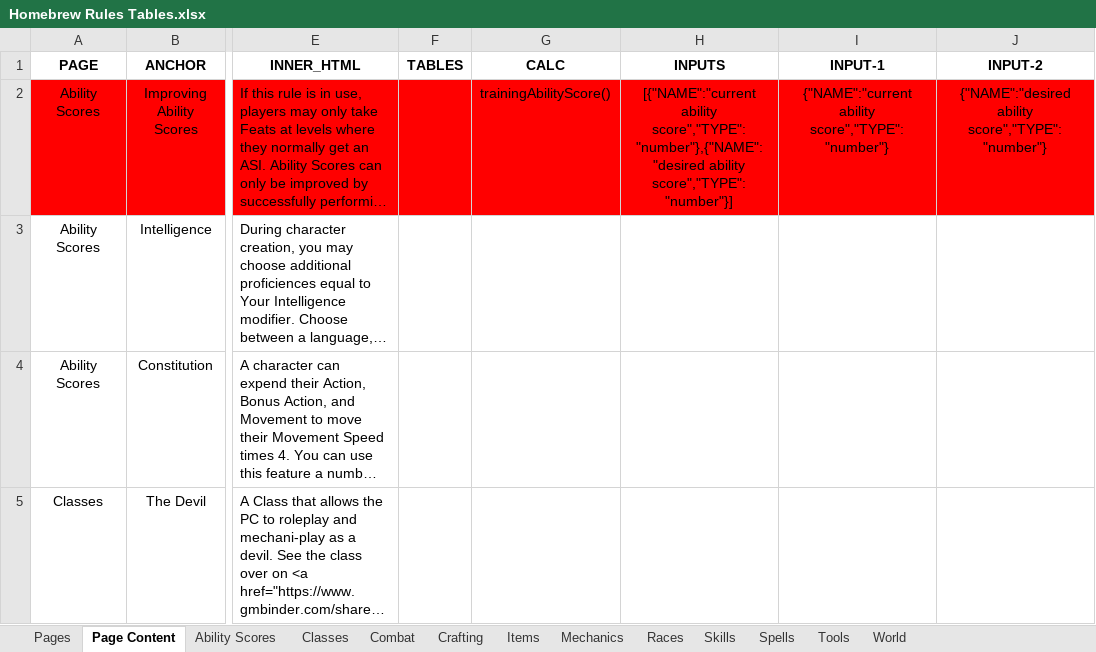
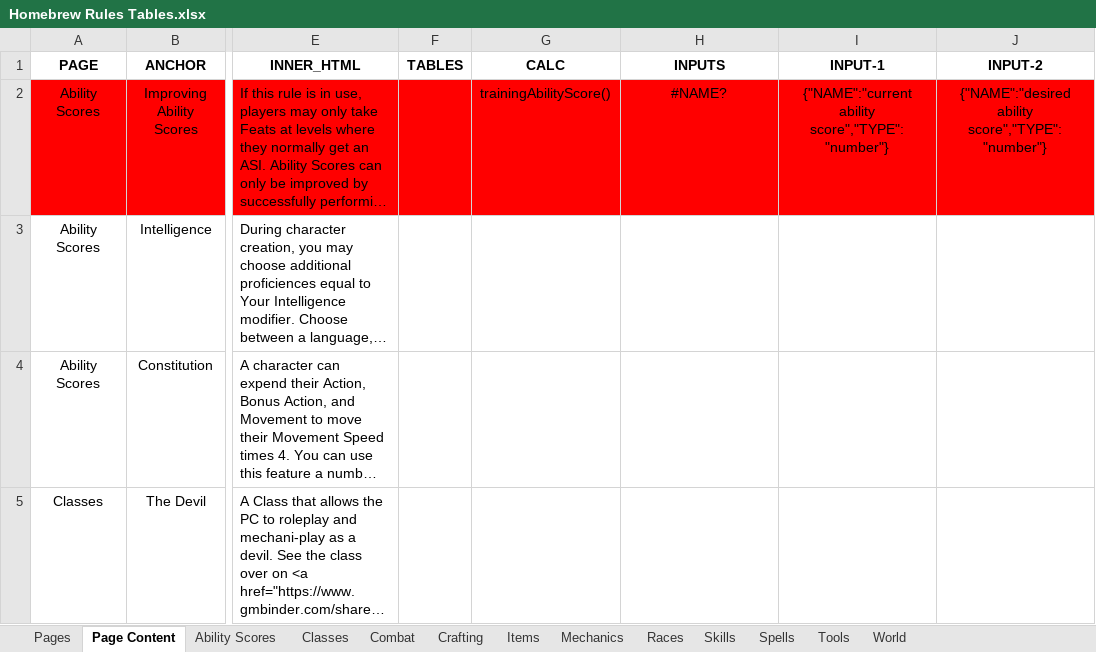
Before and after one commit to mikitz/homebrew-rules, an Excel workbook: data/Homebrew Rules Tables.xlsx, sheet Page Content, drawn as a sheet; only a part is shown, gaps mark what is left out; long unchanged cells end in …; values as stored, in another font and other column widths than the file's, no borders; charts and pictures and conditional formats and table styles not drawn; the diff covers the shown part only; the diff names each change by its address in the sheet, - before the commit and + after, or states it on an @@ line.

```diff
--- a/data/Homebrew Rules Tables.xlsx (sheet Page Content)
+++ b/data/Homebrew Rules Tables.xlsx (sheet Page Content)
-H2 (INPUTS): [{"NAME":"current ability score","TYPE":"number"},{"NAME":"desired ability score","TYPE":"number"}]
+H2 (INPUTS): #NAME?
```
Also changed, not shown: 14 edited cells elsewhere in this sheet, charts or pictures, 1 other file.
